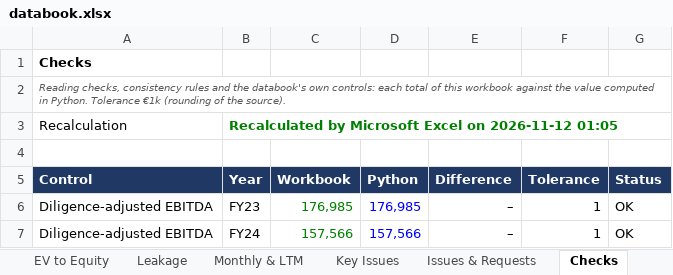
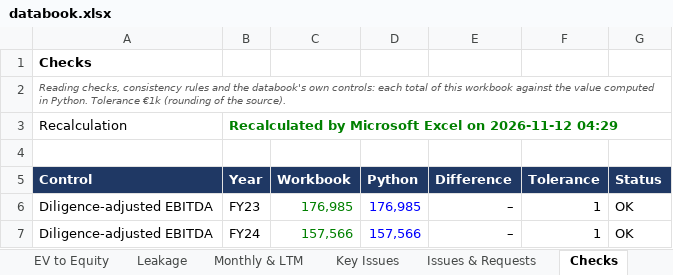
Before and after one commit to MItchell1970/dd-assistant, an Excel workbook: docs/examples/corticeira-amorim/databook.xlsx, sheet Checks, drawn as a sheet; only a part is shown; values as stored, in another font and other column widths than the file's, no borders; the diff names each change by its address in the sheet, - before the commit and + after, or states it on an @@ line.

```diff
--- a/docs/examples/corticeira-amorim/databook.xlsx (sheet Checks)
+++ b/docs/examples/corticeira-amorim/databook.xlsx (sheet Checks)
-B3 (Year): …on 2026-11-12 01:05
+B3 (Year): …on 2026-11-12 04:29
```
Also changed, not shown: sheet Read Me, docs/examples/tap/databook.xlsx, docs/examples/toyota-caetano/databook.xlsx, 21 other files.
